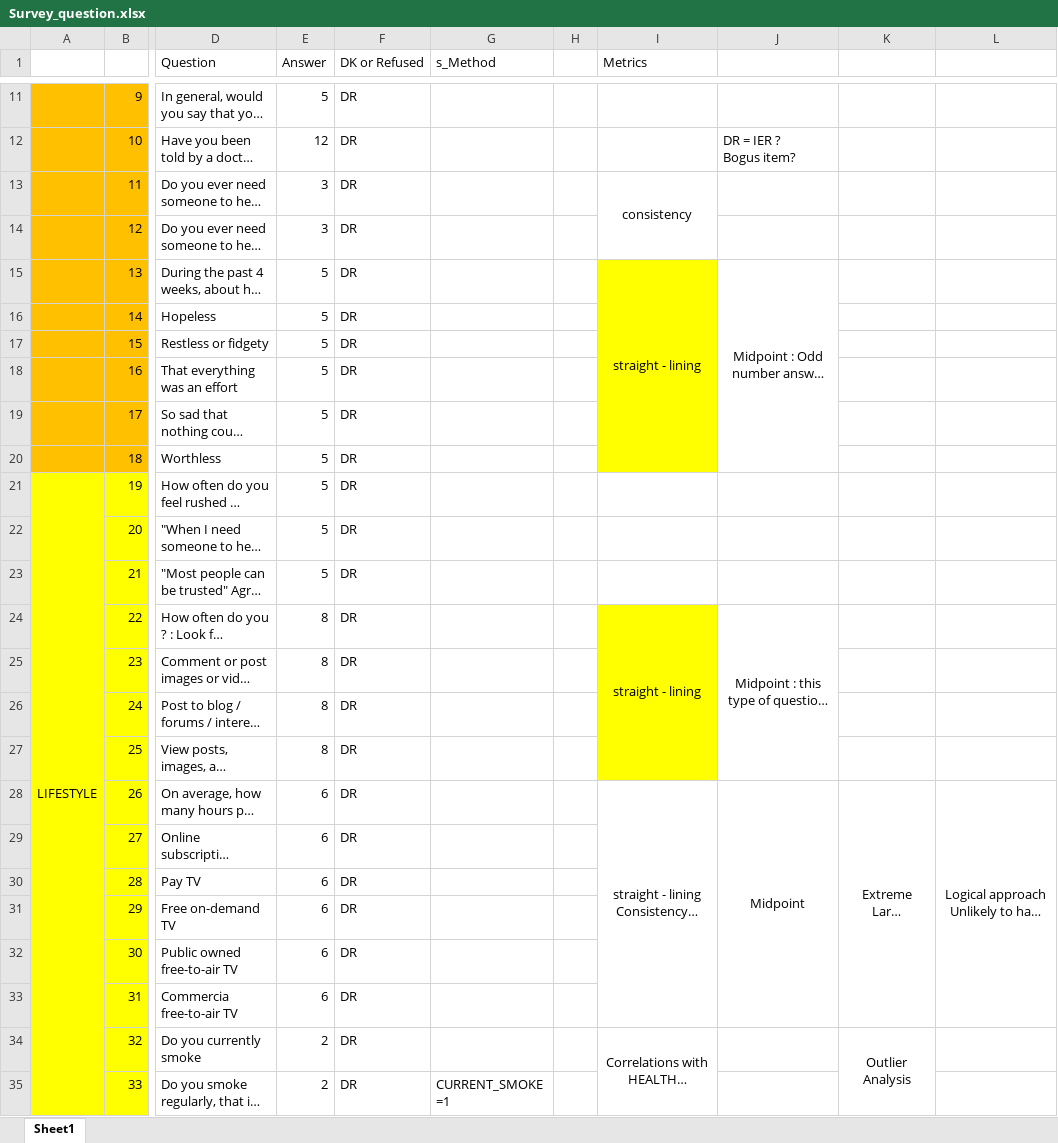
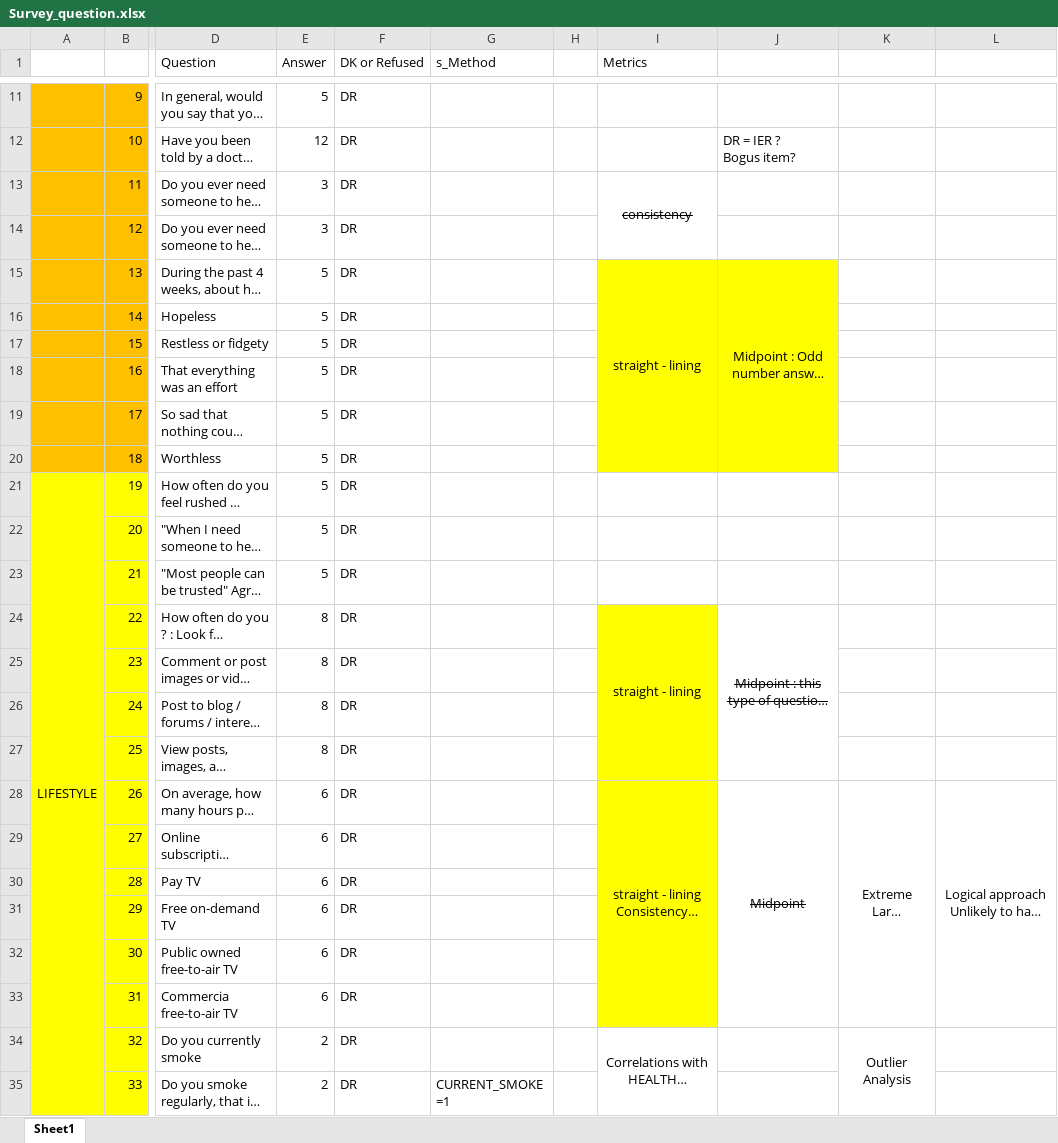
Before and after one commit to xxuu0086/Internship-Project, an Excel workbook: Project_related_material/Survey_question.xlsx, sheet Sheet1, drawn as a sheet; only a part is shown, gaps mark what is left out; long unchanged cells end in …; values as stored, in another font and other column widths than the file's, no borders; the diff covers the shown part only; the diff names each change by its address in the sheet, - before the commit and + after, or states it on an @@ line.

```diff
--- a/Project_related_material/Survey_question.xlsx (sheet Sheet1)
+++ b/Project_related_material/Survey_question.xlsx (sheet Sheet1)
-I13 strikethrough: off
+I13 strikethrough: on
-J15:J20 fill: none
+J15:J20 fill: #FFFF00
-J24 strikethrough: off
+J24 strikethrough: on
-I28:I33 fill: none
+I28:I33 fill: #FFFF00
-J28 strikethrough: off
+J28 strikethrough: on
```
Also changed, not shown: cell formats elsewhere in this sheet, 1 other file.
